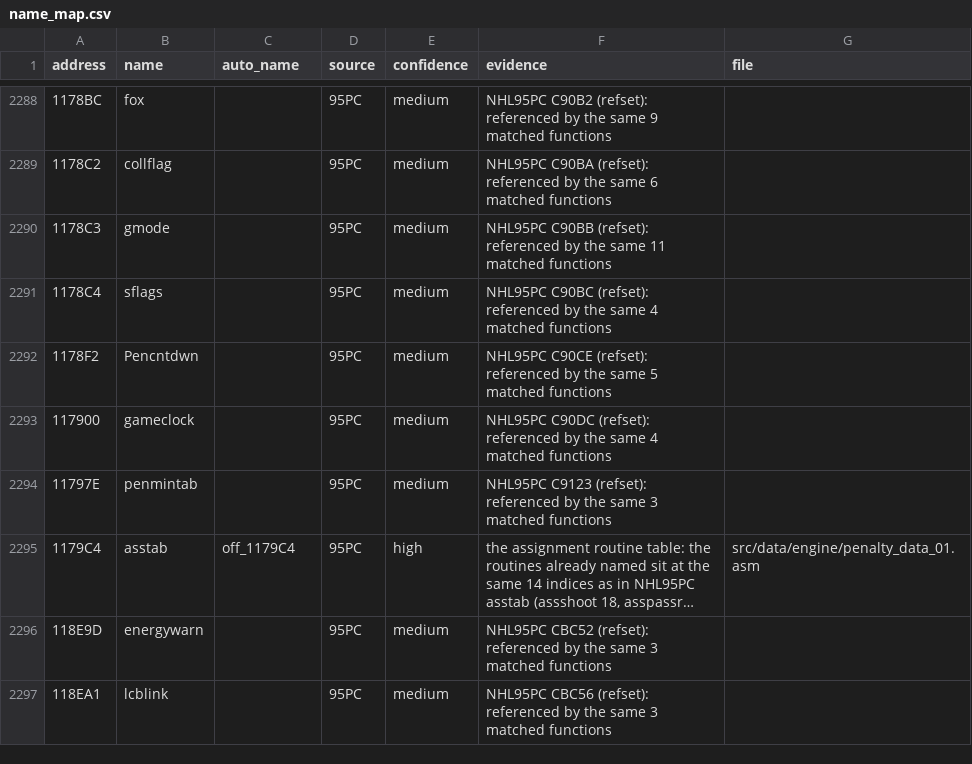
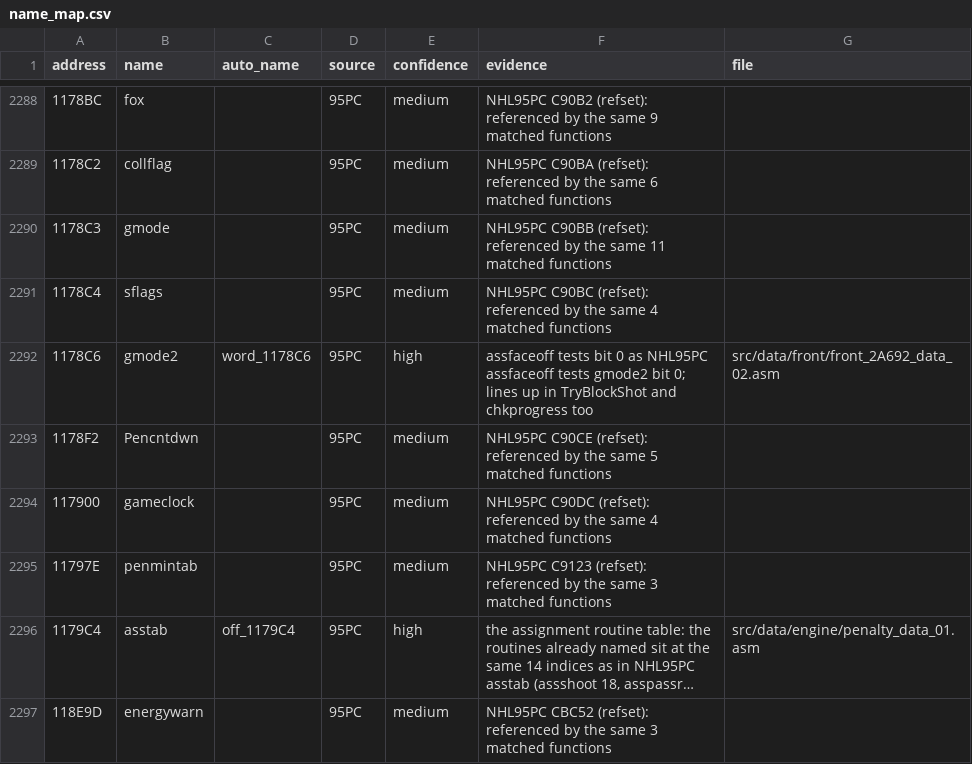
Before and after one commit to abdulahmad/NHL96PC, a CSV file: docs/name_map.csv, drawn as a sheet; only a part is shown, gaps mark what is left out; the shorter side is filled out with more unchanged rows; long unchanged cells end in …; the diff names each change by its address in the sheet, - before the commit and + after, or states it on an @@ line.

```diff
--- a/docs/name_map.csv
+++ b/docs/name_map.csv
+row 2292: 1178C6 | gmode2 | word_1178C6 | 95PC | high | assfaceoff tests bit 0 as NHL95PC assfaceoff tests gmode2 bit 0; lines up in TryBlockShot and chkprogress too | src/data/front/front_2A692_data_02.asm
```
Also changed, not shown: 14 other files.
